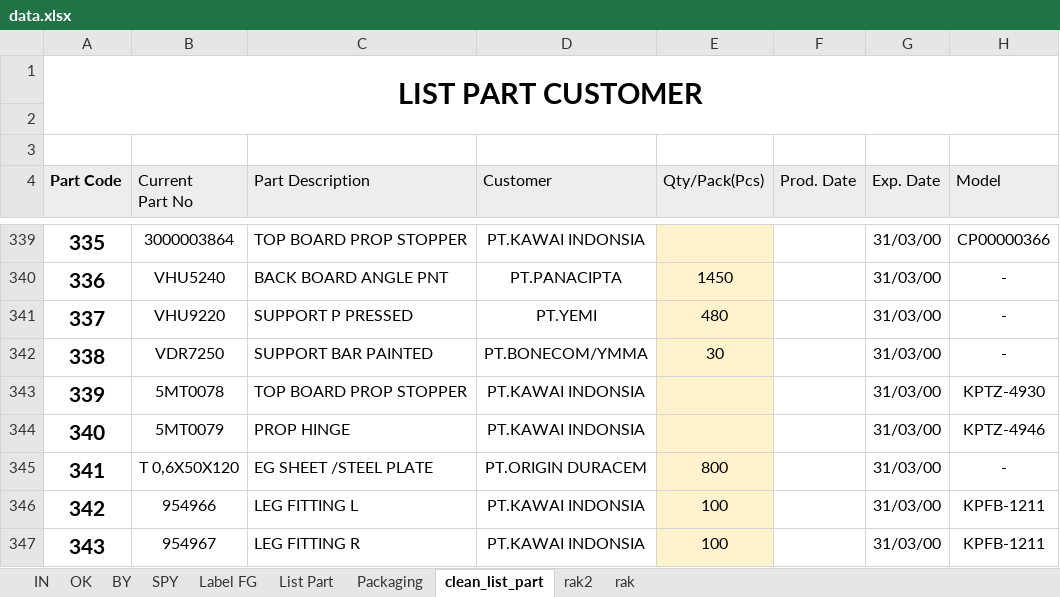
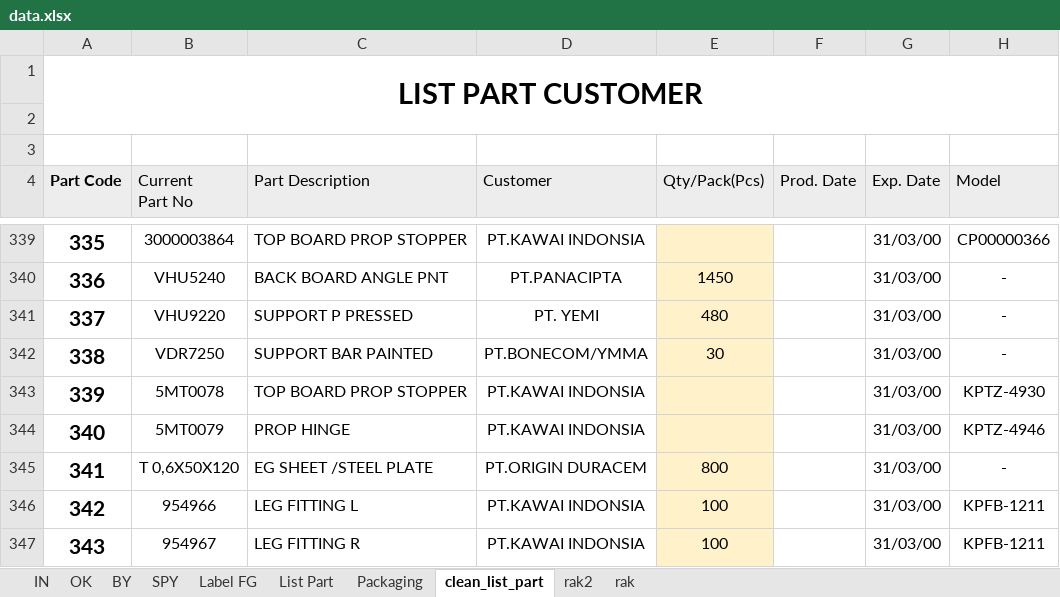
Before and after one commit to Herutriana44/barcode-project-app, an Excel workbook: database/seeders/data/data.xlsx, sheet clean_list_part, drawn as a sheet; only a part is shown, gaps mark what is left out; values as stored, in another font and other column widths than the file's, no borders; conditional formats not drawn; the diff covers the shown part only; the diff names each change by its address in the sheet, - before the commit and + after, or states it on an @@ line.

```diff
--- a/database/seeders/data/data.xlsx (sheet clean_list_part)
+++ b/database/seeders/data/data.xlsx (sheet clean_list_part)
-D341 (Customer): PT.YEMI
+D341 (Customer): PT. YEMI
```
Also changed, not shown: 17 edited cells elsewhere in this sheet, charts or pictures.
